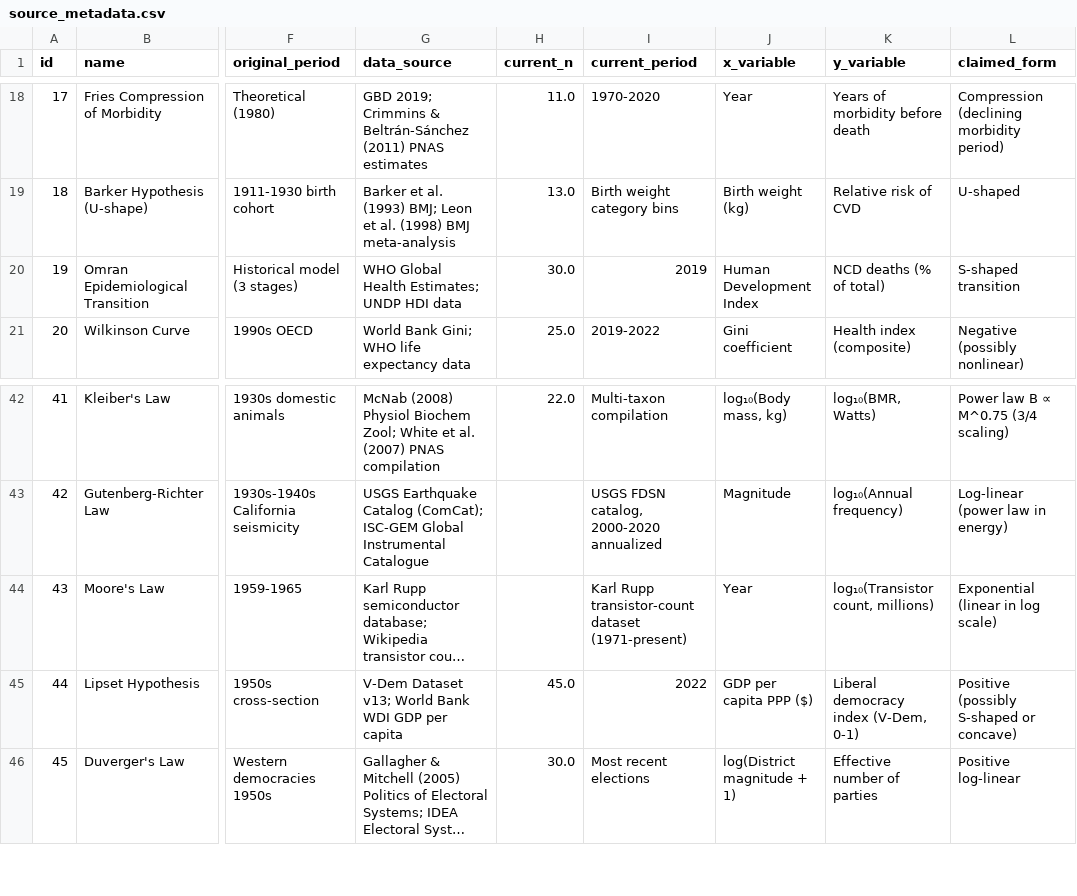
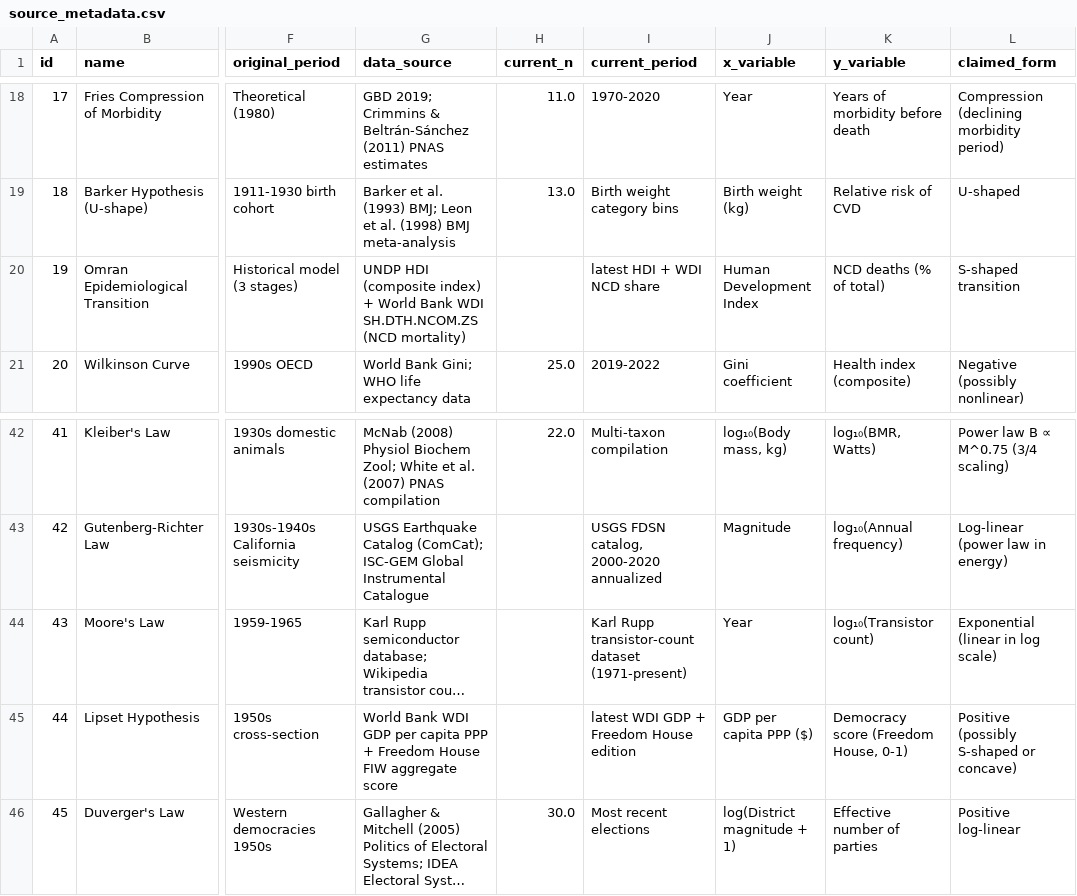
Before and after one commit to bougtoir/medical-accident-its-analysis, a CSV file: canonical_curves_reexamination/data/source_metadata.csv, drawn as a sheet; only a part is shown, gaps mark what is left out; long unchanged cells end in …; the diff names each change by its address in the sheet, - before the commit and + after, or states it on an @@ line.

```diff
--- a/canonical_curves_reexamination/data/source_metadata.csv
+++ b/canonical_curves_reexamination/data/source_metadata.csv
-G20 (data_source): WHO Global Health Estimates; UNDP HDI data
+G20 (data_source): UNDP HDI (composite index) + World Bank WDI SH.DTH.NCOM.ZS (NCD mortality)
-H20 (current_n): 30.0
+H20 (current_n): (empty)
-I20 (current_period): 2019
+I20 (current_period): latest HDI + WDI NCD share
-K44 (y_variable): log₁₀(Transistor count, millions)
+K44 (y_variable): log₁₀(Transistor count)
-G45 (data_source): V-Dem Dataset v13; World Bank WDI GDP per capita
+G45 (data_source): World Bank WDI GDP per capita PPP + Freedom House FIW aggregate score
-H45 (current_n): 45.0
+H45 (current_n): (empty)
-I45 (current_period): 2022
+I45 (current_period): latest WDI GDP + Freedom House edition
-K45 (y_variable): Liberal democracy index (V-Dem, 0-1)
+K45 (y_variable): Democracy score (Freedom House, 0-1)
```
Also changed, not shown: canonical_curves_reexamination/results/summary_table.csv, 8 other files.
